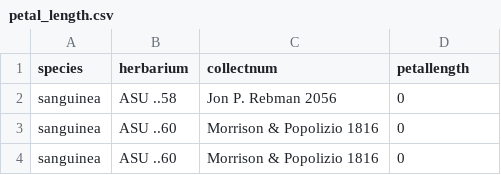
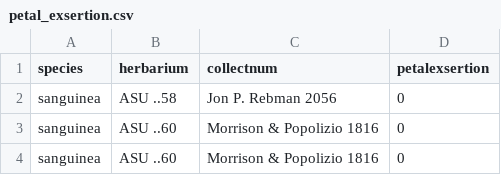
Before and after one commit to njenglewrye/folkii, a CSV file: morphometrics/petal_exsertion.csv (was morphometrics/petal_length.csv), drawn as a sheet; only a part is shown.

Commit message:
adding individual data points

```diff
--- a/morphometrics/petal_length.csv
+++ b/morphometrics/petal_exsertion.csv
@@ -1,2 +1,2 @@
-species,herbarium,collectnum,petallength
+species,herbarium,collectnum,petalexsertion
 sanguinea,ASU ..58,Jon P. Rebman 2056,0
```
Also changed, not shown: 1 other file.
